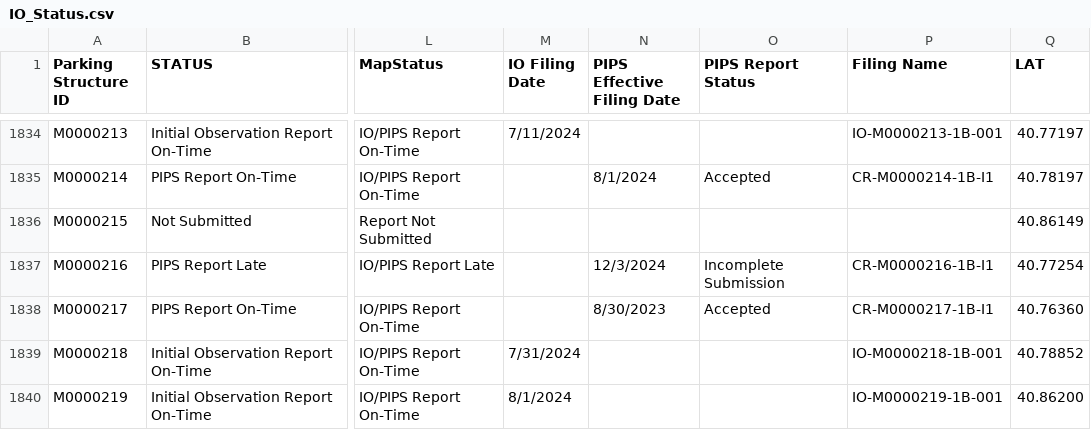
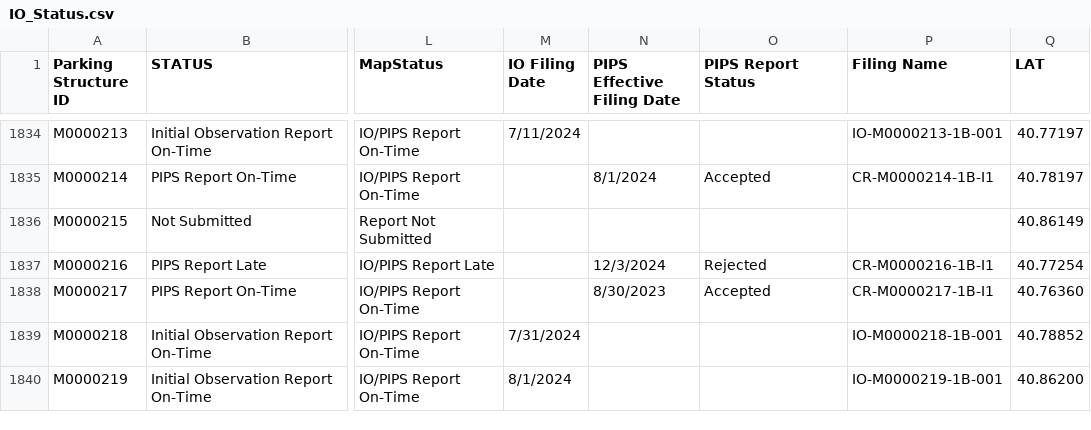
Before and after one commit to NYCDOB/ParkingStructures_InitialObservationReports, a CSV file: data/IO_Status.csv, drawn as a sheet; only a part is shown, gaps mark what is left out; the diff covers the shown part only; the diff names each change by its address in the sheet, - before the commit and + after, or states it on an @@ line.

```diff
--- a/data/IO_Status.csv
+++ b/data/IO_Status.csv
-O1837 (PIPS Report Status): Incomplete Submission
+O1837 (PIPS Report Status): Rejected
```
Also changed, not shown: 20 edited cells elsewhere in this file.
